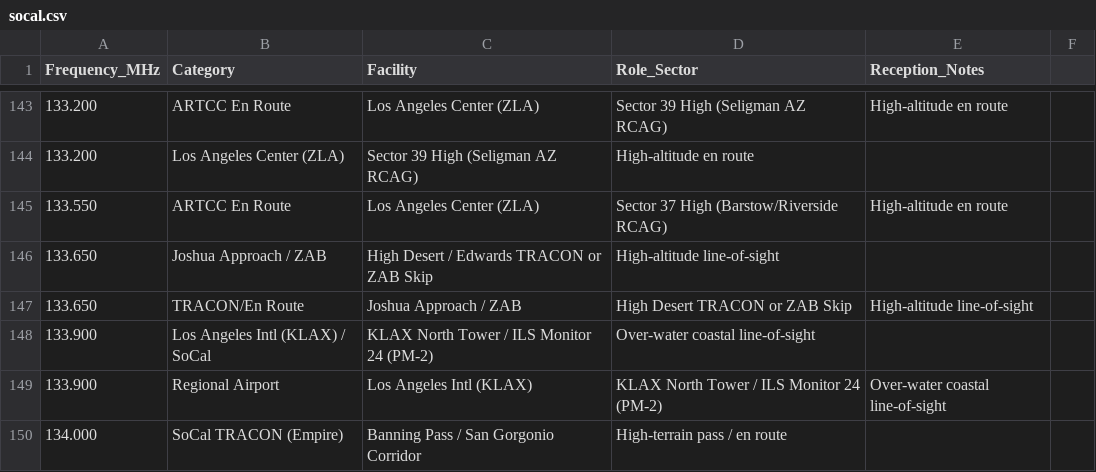
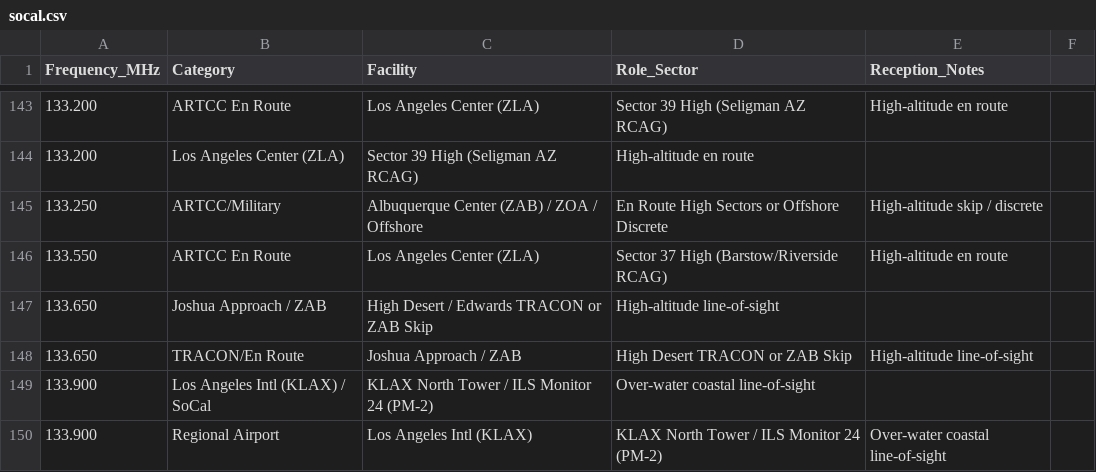
Before and after one commit to ka9q/web-monitor, a CSV file: socal.csv, drawn as a sheet; only a part is shown, gaps mark what is left out; the shorter side is filled out with more unchanged rows; the diff names each change by its address in the sheet, - before the commit and + after, or states it on an @@ line.

```diff
--- a/socal.csv
+++ b/socal.csv
+row 145: 133.250 | ARTCC/Military | Albuquerque Center (ZAB) / ZOA / Offshore | En Route High Sectors or Offshore Discrete | High-altitude skip / discrete
```
Also changed, not shown: 1 other file.
